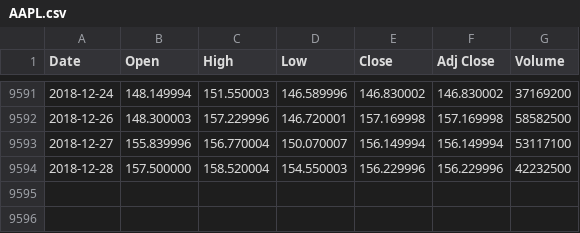
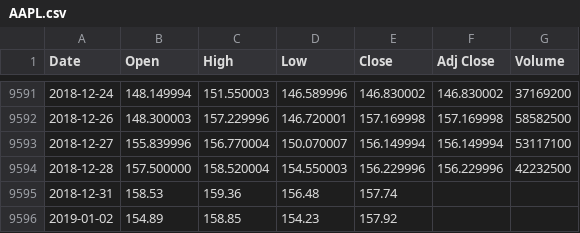
Before and after one commit to DaBubbla/project, a CSV file: AAPL.csv, drawn as a sheet; only a part is shown, gaps mark what is left out; the diff names each change by its address in the sheet, - before the commit and + after, or states it on an @@ line.

```diff
--- a/AAPL.csv
+++ b/AAPL.csv
+row 9595: 2018-12-31 | 158.53 | 159.36 | 156.48 | 157.74
+row 9596: 2019-01-02 | 154.89 | 158.85 | 154.23 | 157.92
```
Also changed, not shown: 3 other files.
